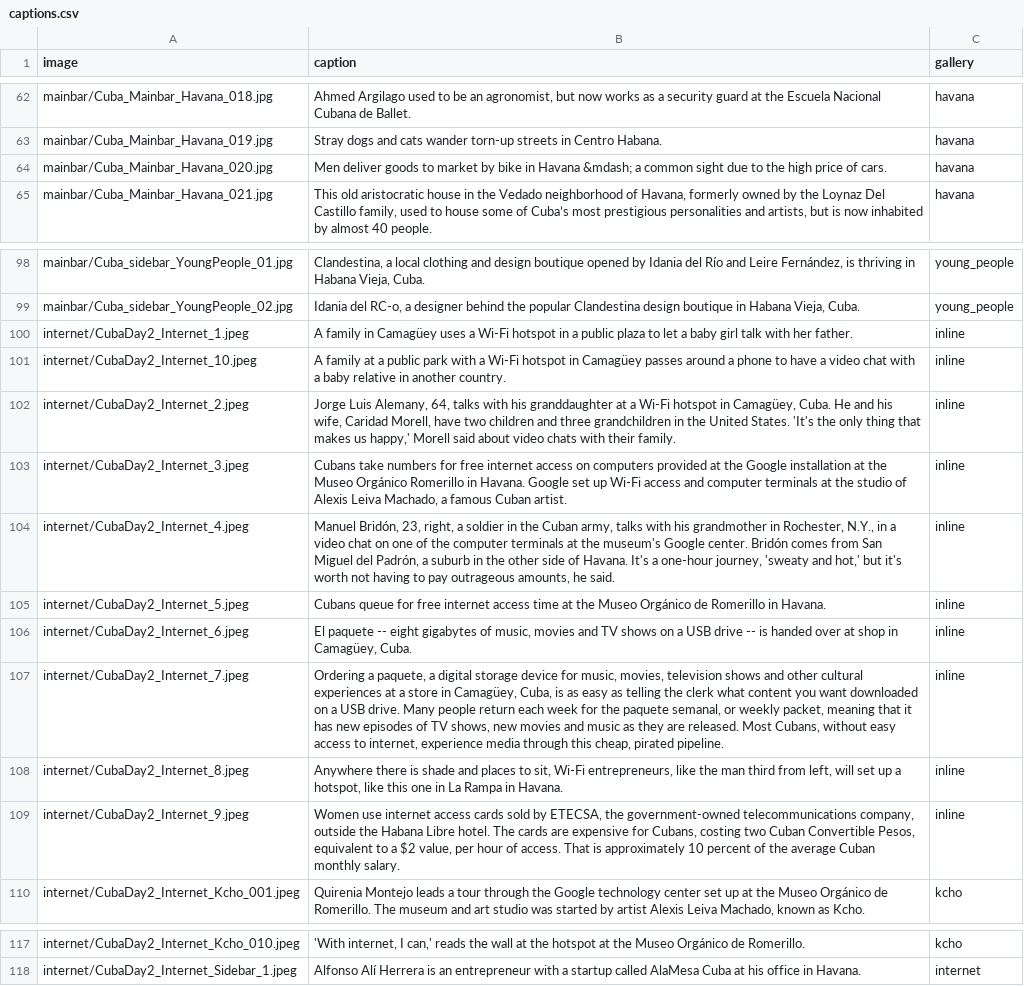
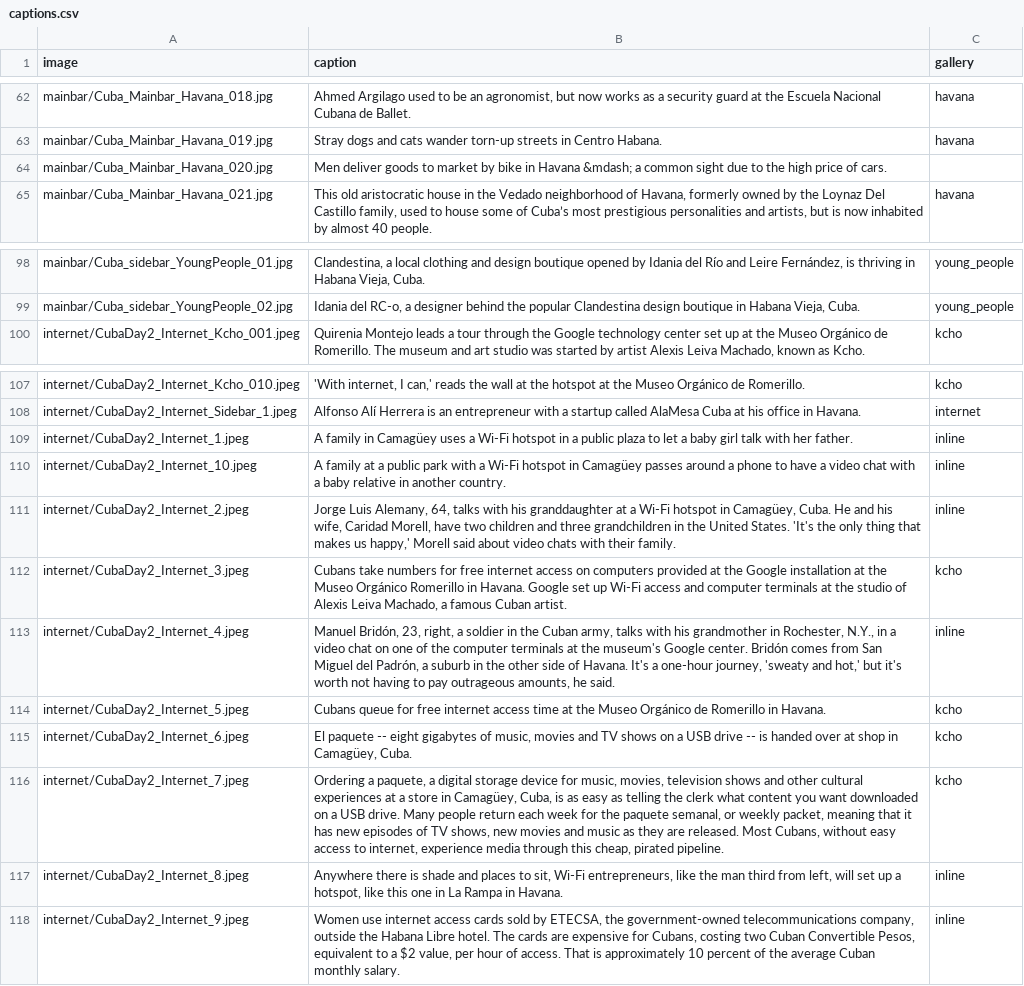
Before and after one commit to seattletimes/cuba-package, a CSV file: data/captions.csv, drawn as a sheet; only a part is shown, gaps mark what is left out; removed rows and columns are numbered as before the commit, all else as after; the diff names each change by its address in the sheet, - before the commit and + after, or states it on an @@ line.

Commit message:
updates images

```diff
--- a/data/captions.csv
+++ b/data/captions.csv
-C64 (gallery): havana
+C64 (gallery): (empty)
-row 103: internet/CubaDay2_Internet_3.jpeg | Cubans take numbers for free internet access on computers provided at the Google installation at the Museo Orgánico Romerillo in Havana. Google set up Wi-Fi access and computer terminals at the studio of Alexis Leiva Machado, a famous Cuban artist. | inline
-row 105: internet/CubaDay2_Internet_5.jpeg | Cubans queue for free internet access time at the Museo Orgánico de Romerillo in Havana. | inline
-row 106: internet/CubaDay2_Internet_6.jpeg | El paquete -- eight gigabytes of music, movies and TV shows on a USB drive -- is handed over at shop in Camagüey, Cuba. | inline
-row 107: internet/CubaDay2_Internet_7.jpeg | Ordering a paquete, a digital storage device for music, movies, television shows and other cultural experiences at a store in Camagüey, Cuba, is as easy as telling the clerk what content you want downloaded on a USB drive. Many people return each week for the paquete semanal, or weekly packet, meaning that it has new episodes of TV shows, new movies and music as they are released. Most Cubans, without easy access to internet, experience media through this cheap, pirated pipeline. | inline
@@ row 100 moved to row 109: internet/CubaDay2_Internet_1.jpeg @@
@@ row 101 moved to row 110: internet/CubaDay2_Internet_10.jpeg @@
@@ row 102 moved to row 111: internet/CubaDay2_Internet_2.jpeg @@
+row 112: internet/CubaDay2_Internet_3.jpeg | Cubans take numbers for free internet access on computers provided at the Google installation at the Museo Orgánico Romerillo in Havana. Google set up Wi-Fi access and computer terminals at the studio of Alexis Leiva Machado, a famous Cuban artist. | kcho
@@ row 104 moved to row 113: internet/CubaDay2_Internet_4.jpeg @@
+row 114: internet/CubaDay2_Internet_5.jpeg | Cubans queue for free internet access time at the Museo Orgánico de Romerillo in Havana. | kcho
+row 115: internet/CubaDay2_Internet_6.jpeg | El paquete -- eight gigabytes of music, movies and TV shows on a USB drive -- is handed over at shop in Camagüey, Cuba. | kcho
+row 116: internet/CubaDay2_Internet_7.jpeg | Ordering a paquete, a digital storage device for music, movies, television shows and other cultural experiences at a store in Camagüey, Cuba, is as easy as telling the clerk what content you want downloaded on a USB drive. Many people return each week for the paquete semanal, or weekly packet, meaning that it has new episodes of TV shows, new movies and music as they are released. Most Cubans, without easy access to internet, experience media through this cheap, pirated pipeline. | kcho
@@ row 108 moved to row 117: internet/CubaDay2_Internet_8.jpeg @@
@@ row 109 moved to row 118: internet/CubaDay2_Internet_9.jpeg @@
```
Also changed, not shown: 12 other files.
